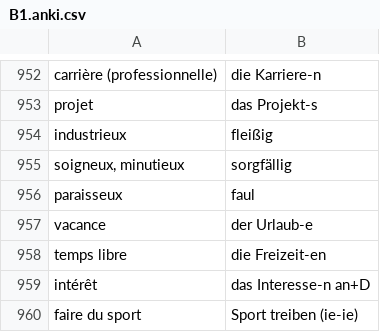
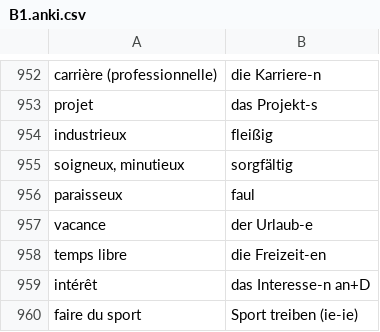
Before and after one commit to alexn11/anki-listes, a CSV file: B1.anki.csv, drawn as a sheet; only a part is shown, gaps mark what is left out.

```diff
--- a/B1.anki.csv
+++ b/B1.anki.csv
@@ -954,3 +954,3 @@ projet;das Projekt-s
 industrieux;fleißig
-soigneux, minutieux;sorgfällig
+soigneux, minutieux;sorgfältig
 paraisseux;faul
```
Also changed, not shown: worter-liste-decks.anki.csv.
